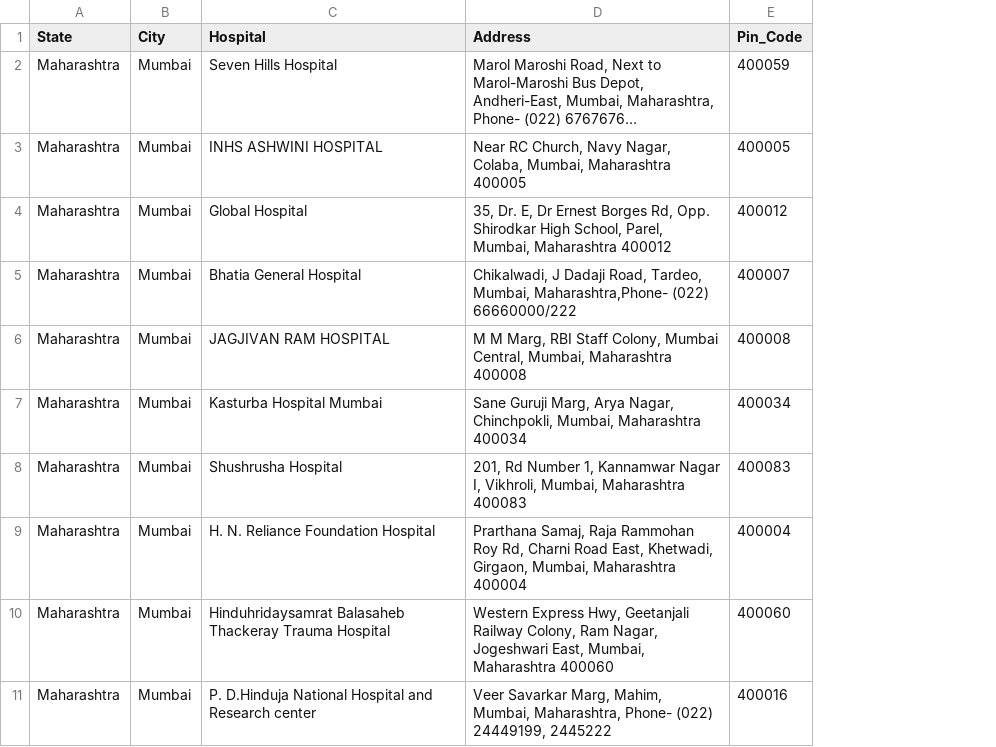
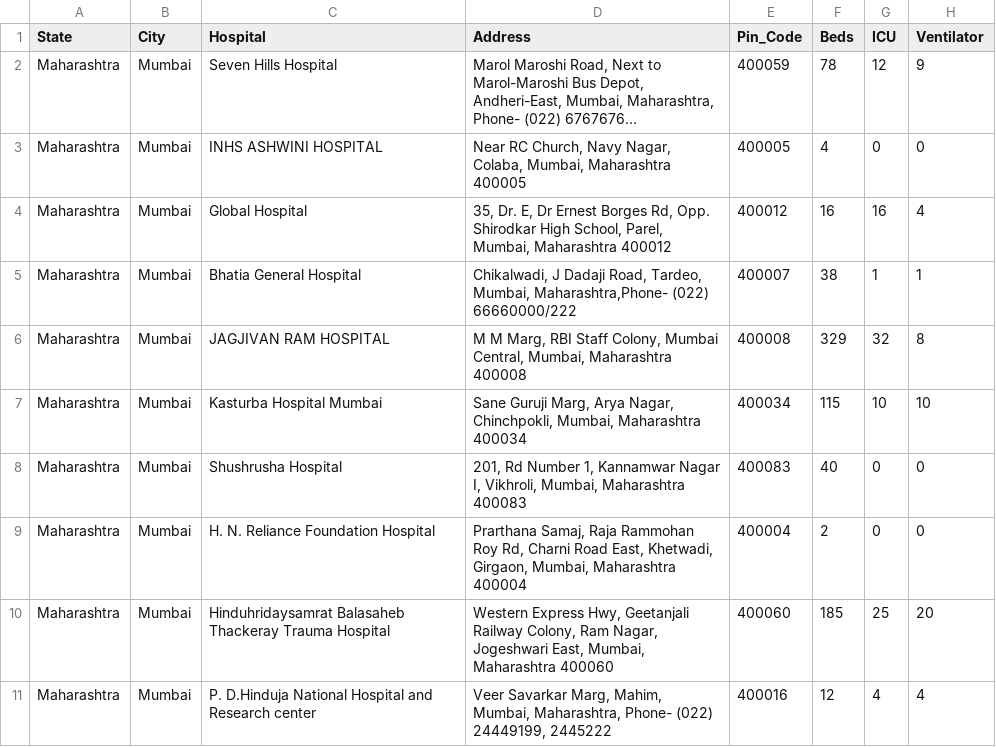
Before and after one commit to ghoshanimesh/Covid-Infrastructure, a CSV file: Day 0 - datasets/hospital_mh.csv, drawn as a sheet; only a part is shown; long unchanged cells end in …; the diff names each change by its address in the sheet, - before the commit and + after, or states it on an @@ line.

Commit message:
Add files via upload

```diff
--- a/Day 0 - datasets/hospital_mh.csv
+++ b/Day 0 - datasets/hospital_mh.csv
+column F (Beds), rows 2-11: 78 | 4 | 16 | 38 | 329 | 115 | 40 | 2 | 185 | 12
+column G (ICU), rows 2-11: 12 | 0 | 16 | 1 | 32 | 10 | 0 | 0 | 25 | 4
+column H (Ventilator), rows 2-11: 9 | 0 | 4 | 1 | 8 | 10 | 0 | 0 | 20 | 4
```
